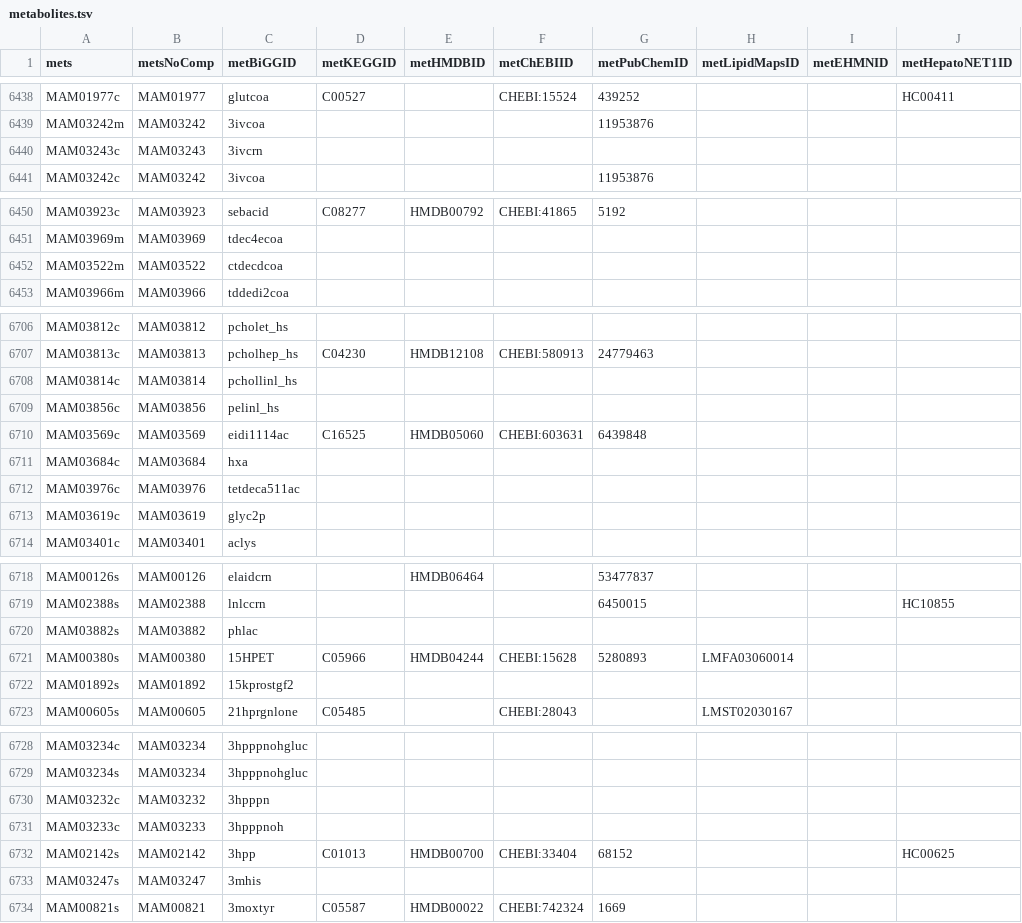
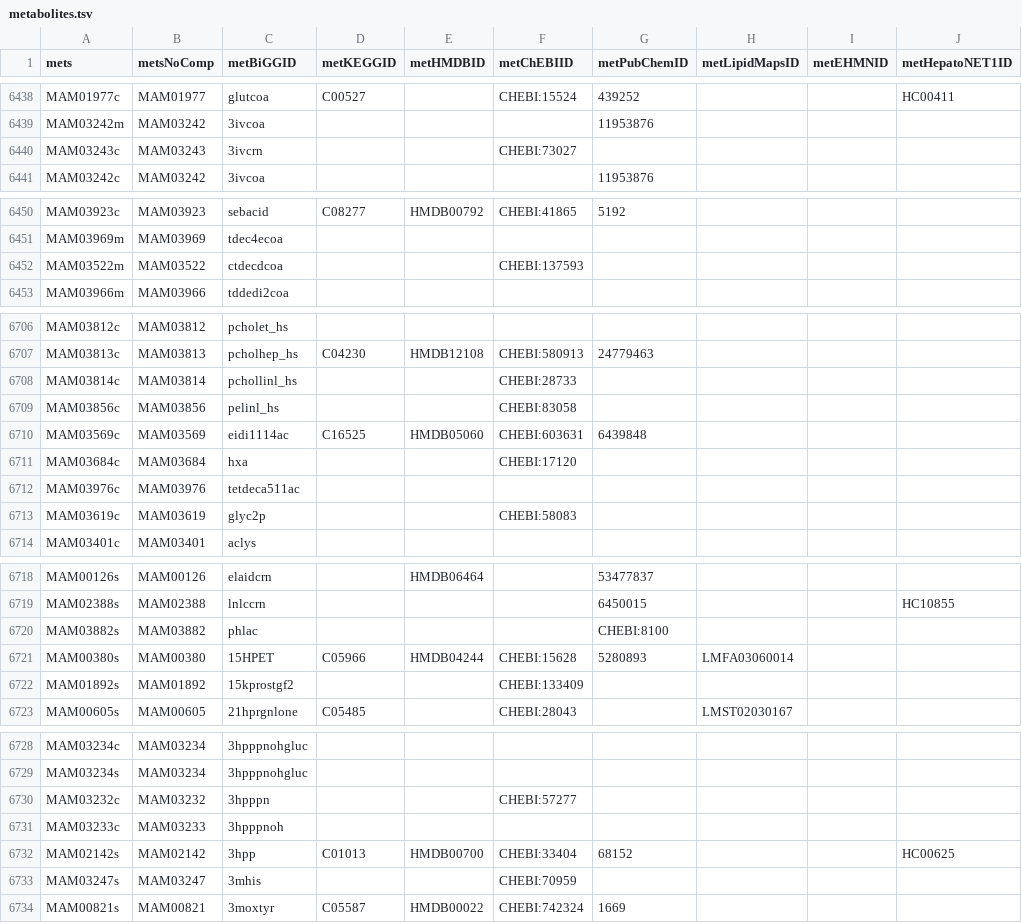
Before and after one commit to SysBioChalmers/Human-GEM, a TSV file: model/metabolites.tsv, drawn as a sheet; only a part is shown, gaps mark what is left out; the diff covers the shown part only; the diff names each change by its address in the sheet, - before the commit and + after, or states it on an @@ line.

Commit message:
and again, some CHEBIids mapping for the metabolites.tsv file

```diff
--- a/model/metabolites.tsv
+++ b/model/metabolites.tsv
-F6440 (metChEBIID): (empty)
+F6440 (metChEBIID): CHEBI:73027
-F6452 (metChEBIID): (empty)
+F6452 (metChEBIID): CHEBI:137593
-F6708 (metChEBIID): (empty)
+F6708 (metChEBIID): CHEBI:28733
-F6709 (metChEBIID): (empty)
+F6709 (metChEBIID): CHEBI:83058
-F6711 (metChEBIID): (empty)
+F6711 (metChEBIID): CHEBI:17120
-F6713 (metChEBIID): (empty)
+F6713 (metChEBIID): CHEBI:58083
-G6720 (metPubChemID): (empty)
+G6720 (metPubChemID): CHEBI:8100
-F6722 (metChEBIID): (empty)
+F6722 (metChEBIID): CHEBI:133409
-F6730 (metChEBIID): (empty)
+F6730 (metChEBIID): CHEBI:57277
-F6733 (metChEBIID): (empty)
+F6733 (metChEBIID): CHEBI:70959
```
Also changed, not shown: 2 edited cells elsewhere in this file.
